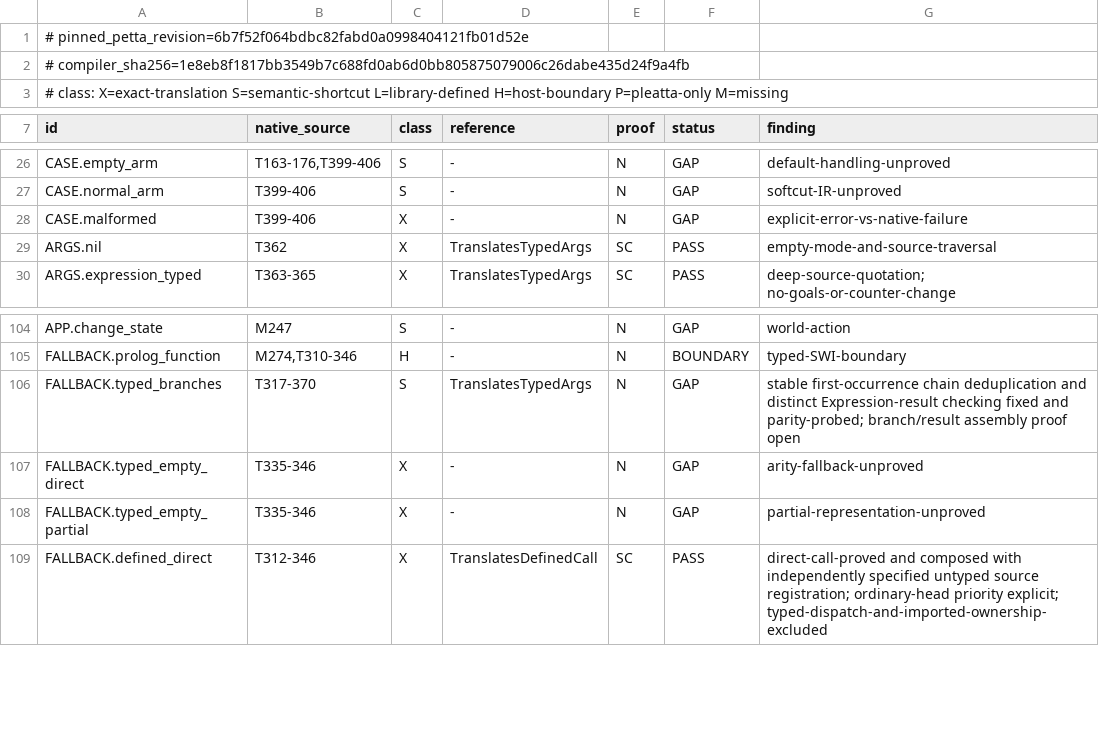
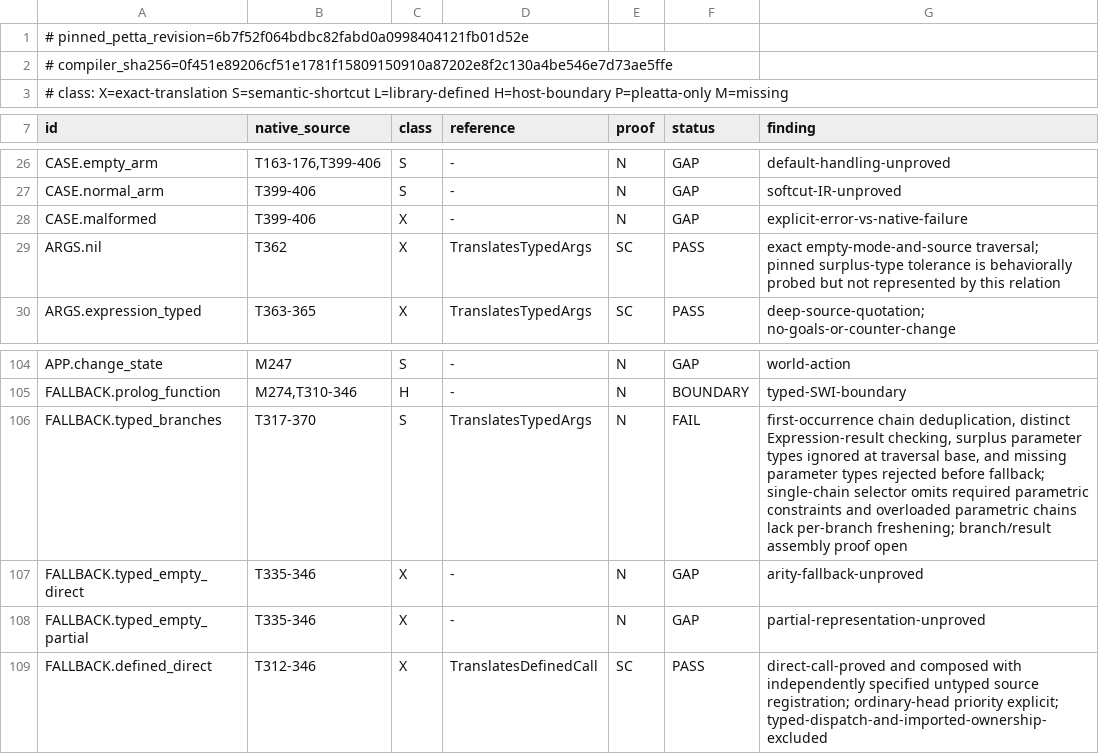
Before and after one commit to godelclaw/LeaTTa, a TSV file: diffbench/compiler-obligations.tsv, drawn as a sheet; only a part is shown, gaps mark what is left out.

Commit message:
PLeaTTa: align typed parameter exhaustion

```diff
--- a/diffbench/compiler-obligations.tsv
+++ b/diffbench/compiler-obligations.tsv
@@ -1,3 +1,3 @@
 # pinned_petta_revision=6b7f52f064bdbc82fabd0a0998404121fb01d52e
-# compiler_sha256=1e8eb8f1817bb3549b7c688fd0ab6d0bb805875079006c26dabe435d24f9a4fb
+# compiler_sha256=0f451e89206cf51e1781f15809150910a87202e8f2c130a4be546e7d73ae5ffe
 # class: X=exact-translation S=semantic-shortcut L=library-defined H=host-boundary P=pleatta-only M=missing
@@ -28,3 +28,3 @@ CASE.normal_arm	T399-406	S	-	N	GAP	softcut-IR-unproved
 CASE.malformed	T399-406	X	-	N	GAP	explicit-error-vs-native-failure
-ARGS.nil	T362	X	TranslatesTypedArgs	SC	PASS	empty-mode-and-source-traversal
+ARGS.nil	T362	X	TranslatesTypedArgs	SC	PASS	exact empty-mode-and-source traversal; pinned surplus-type tolerance is behaviorally probed but not represented by this relation
 ARGS.expression_typed	T363-365	X	TranslatesTypedArgs	SC	PASS	deep-source-quotation; no-goals-or-counter-change
@@ -105,3 +105,3 @@ APP.change_state	M247	S	-	N	GAP	world-action
 FALLBACK.prolog_function	M274,T310-346	H	-	N	BOUNDARY	typed-SWI-boundary
-FALLBACK.typed_branches	T317-370	S	TranslatesTypedArgs	N	GAP	stable first-occurrence chain deduplication and distinct Expression-result checking fixed and parity-probed; branch/result assembly proof open
+FALLBACK.typed_branches	T317-370	S	TranslatesTypedArgs	N	FAIL	first-occurrence chain deduplication, distinct Expression-result checking, surplus parameter types ignored at traversal base, and missing parameter types rejected before fallback; single-chain selector omits required parametric constraints and overloaded parametric chains lack per-branch freshening; branch/result assembly proof open
 FALLBACK.typed_empty_direct	T335-346	X	-	N	GAP	arity-fallback-unproved
```
Also changed, not shown: 12 other files.
